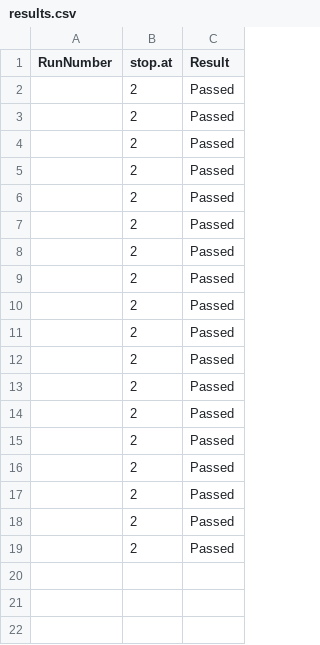
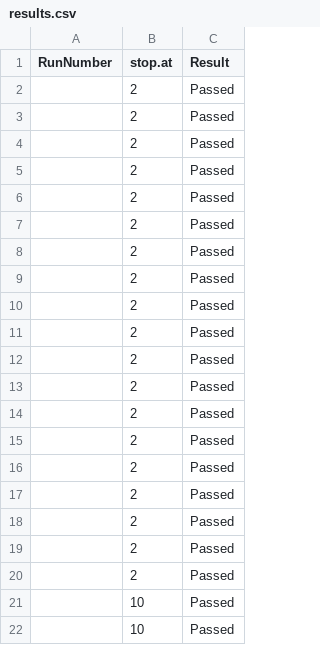
Before and after one commit to ArrecheCristian/STR_ProyectoSalud, a CSV file: code/bin/output/results.csv, drawn as a sheet.

```diff
--- a/code/bin/output/results.csv
+++ b/code/bin/output/results.csv
@@ -19 +19,4 @@ RunNumber,stop.at,Result
 ,2,Passed
+,2,Passed
+,10,Passed
+,10,Passed
```
Also changed, not shown: 12 other files.
